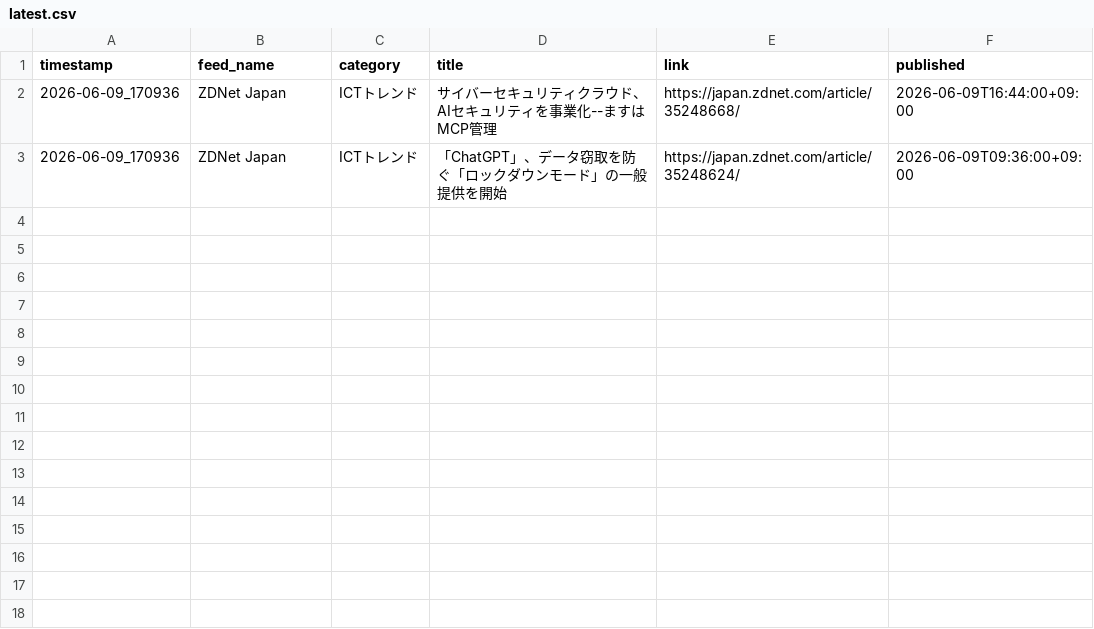
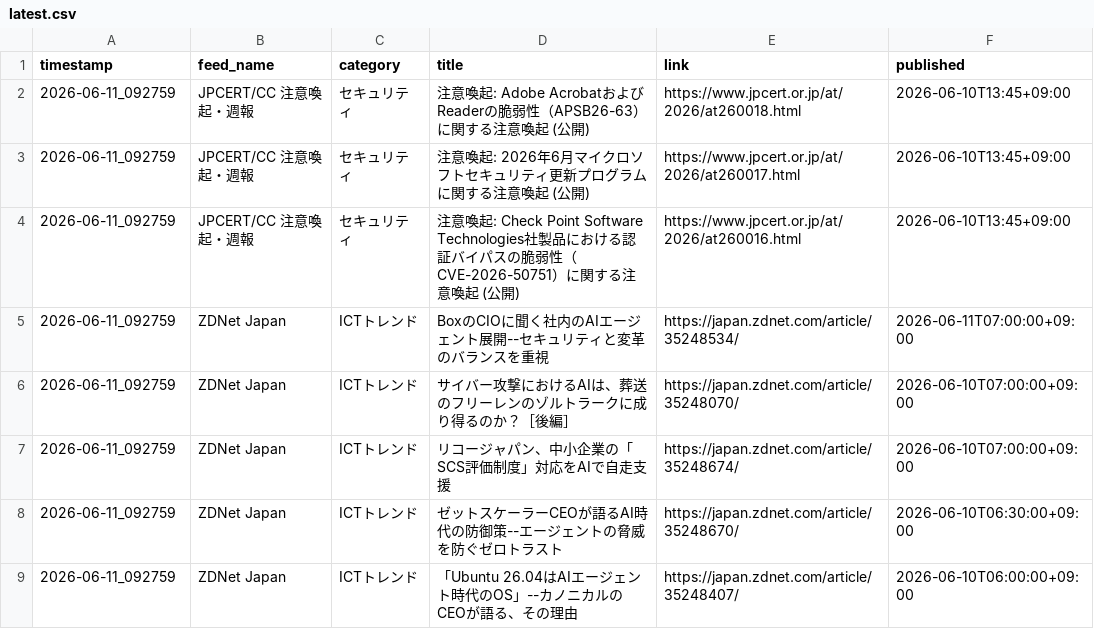
Before and after one commit to Keita50/rss_monitor, a CSV file: data/latest.csv, drawn as a sheet.

```diff
--- a/data/latest.csv
+++ b/data/latest.csv
@@ -1,3 +1,9 @@
 timestamp,feed_name,category,title,link,published
-2026-06-09_170936,ZDNet Japan,ICTトレンド,サイバーセキュリティクラウド、AIセキュリティを事業化--ますはMCP管理,https://japan.zdnet.com/article/35248668/,2026-06-09T16:44:00+09:00
-2026-06-09_170936,ZDNet Japan,ICTトレンド,「ChatGPT」、データ窃取を防ぐ「ロックダウンモード」の一般提供を開始,https://japan.zdnet.com/article/35248624/,2026-06-09T09:36:00+09:00
+2026-06-11_092759,JPCERT/CC 注意喚起・週報,セキュリティ,注意喚起: Adobe AcrobatおよびReaderの脆弱性（APSB26-63）に関する注意喚起 (公開),https://www.jpcert.or.jp/at/2026/at260018.html,2026-06-10T13:45+09:00
+2026-06-11_092759,JPCERT/CC 注意喚起・週報,セキュリティ,注意喚起: 2026年6月マイクロソフトセキュリティ更新プログラムに関する注意喚起 (公開),https://www.jpcert.or.jp/at/2026/at260017.html,2026-06-10T13:45+09:00
+2026-06-11_092759,JPCERT/CC 注意喚起・週報,セキュリティ,注意喚起: Check Point Software Technologies社製品における認証バイパスの脆弱性（CVE-2026-50751）に関する注意喚起 (公開),https://www.jpcert.or.jp/at/2026/at260016.html,2026-06-10T13:45+09:00
+2026-06-11_092759,ZDNet Japan,ICTトレンド,BoxのCIOに聞く社内のAIエージェント展開--セキュリティと変革のバランスを重視,https://japan.zdnet.com/article/35248534/,2026-06-11T07:00:00+09:00
+2026-06-11_092759,ZDNet Japan,ICTトレンド,サイバー攻撃におけるAIは、葬送のフリーレンのゾルトラークに成り得るのか？［後編］,https://japan.zdnet.com/article/35248070/,2026-06-10T07:00:00+09:00
+2026-06-11_092759,ZDNet Japan,ICTトレンド,リコージャパン、中小企業の「SCS評価制度」対応をAIで自走支援,https://japan.zdnet.com/article/35248674/,2026-06-10T07:00:00+09:00
+2026-06-11_092759,ZDNet Japan,ICTトレンド,ゼットスケーラーCEOが語るAI時代の防御策--エージェントの脅威を防ぐゼロトラスト,https://japan.zdnet.com/article/35248670/,2026-06-10T06:30:00+09:00
+2026-06-11_092759,ZDNet Japan,ICTトレンド,「Ubuntu 26.04はAIエージェント時代のOS」--カノニカルのCEOが語る、その理由,https://japan.zdnet.com/article/35248407/,2026-06-10T06:00:00+09:00
```
Also changed, not shown: 2 other files.
